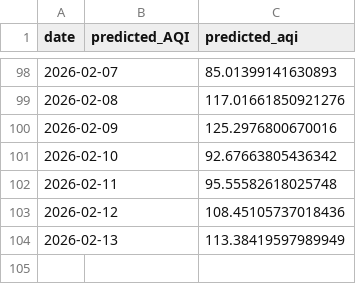
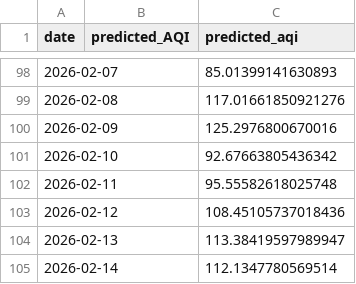
Before and after one commit to iqraverse/DataScienceProject, a CSV file: data/daily/predictions.csv, drawn as a sheet; only a part is shown, gaps mark what is left out.

```diff
--- a/data/daily/predictions.csv
+++ b/data/daily/predictions.csv
@@ -103,2 +103,3 @@ date,predicted_AQI,predicted_aqi
 2026-02-12,,108.45105737018436
-2026-02-13,,113.38419597989949
+2026-02-13,,113.38419597989947
+2026-02-14,,112.1347780569514
```
